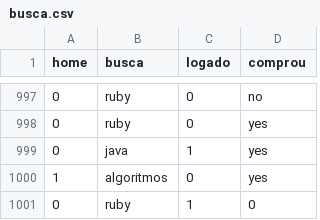
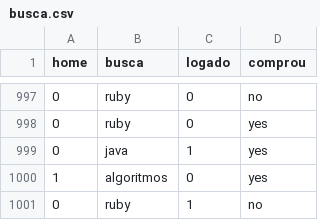
Before and after one commit to andreformento/machine-learning-school, a CSV file: 01-classification/busca.csv, drawn as a sheet; only a part is shown, gaps mark what is left out.

```diff
--- a/01-classification/busca.csv
+++ b/01-classification/busca.csv
@@ -1000,2 +1000,2 @@ home,busca,logado,comprou
 1,algoritmos,0,yes
-0,ruby,1,0
+0,ruby,1,no
```
Also changed, not shown: 1 other file.
